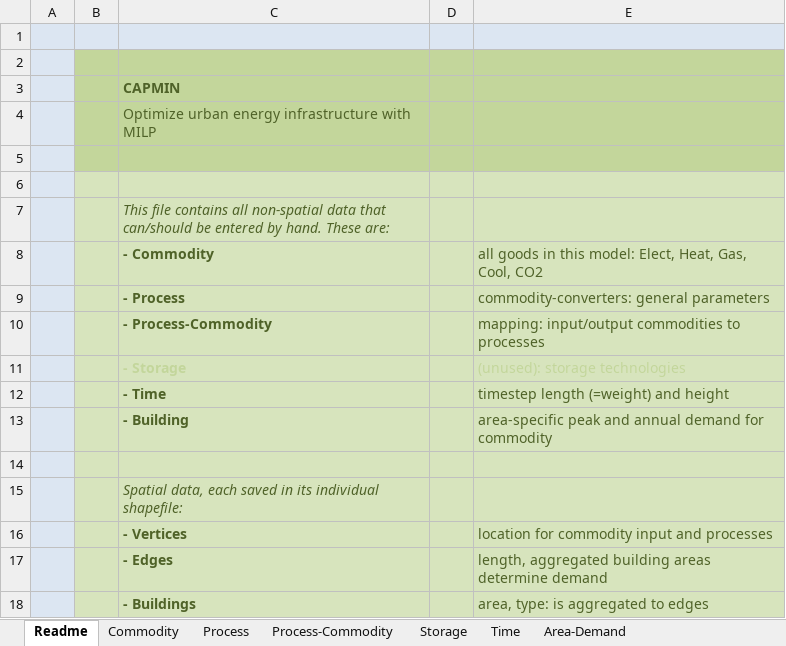
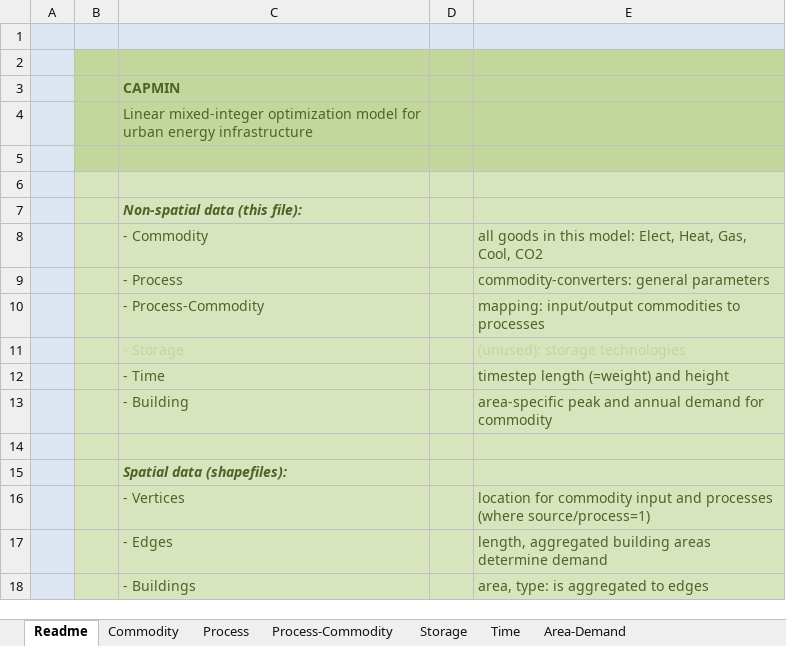
Before and after one commit to tum-ens/rivus, an Excel workbook: data/min/min.xlsx, sheet Readme, drawn as a sheet; values as stored, in another font and other column widths than the file's, no borders; the diff names each change by its address in the sheet, - before the commit and + after, or states it on an @@ line.

Commit message:
added data/min example

```diff
--- a/data/min/min.xlsx (sheet Readme)
+++ b/data/min/min.xlsx (sheet Readme)
-C4: Optimize urban energy infrastructure with MILP
+C4: Linear mixed-integer optimization model for urban energy infrastructure
-C7: This file contains all non-spatial data that can/should be entered by hand. These are:
+C7: Non-spatial data (this file):
-C7 bold: off
+C7 bold: on
-C8:C13 bold: on
+C8:C13 bold: off
-C15: Spatial data, each saved in its individual shapefile:
+C15: Spatial data (shapefiles):
-C15 bold: off
+C15 bold: on
-C16:C18 bold: on
+C16:C18 bold: off
-E16: …and processes
+E16: …and processes (where source/process=1)
```
Also changed, not shown: sheet Process, sheet Time, sheet Commodity, 31 other files.
